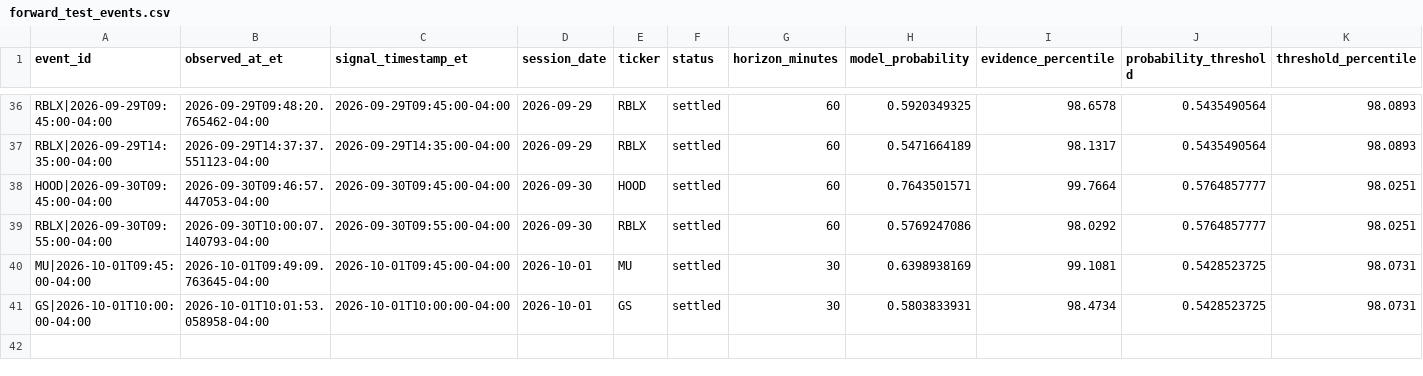
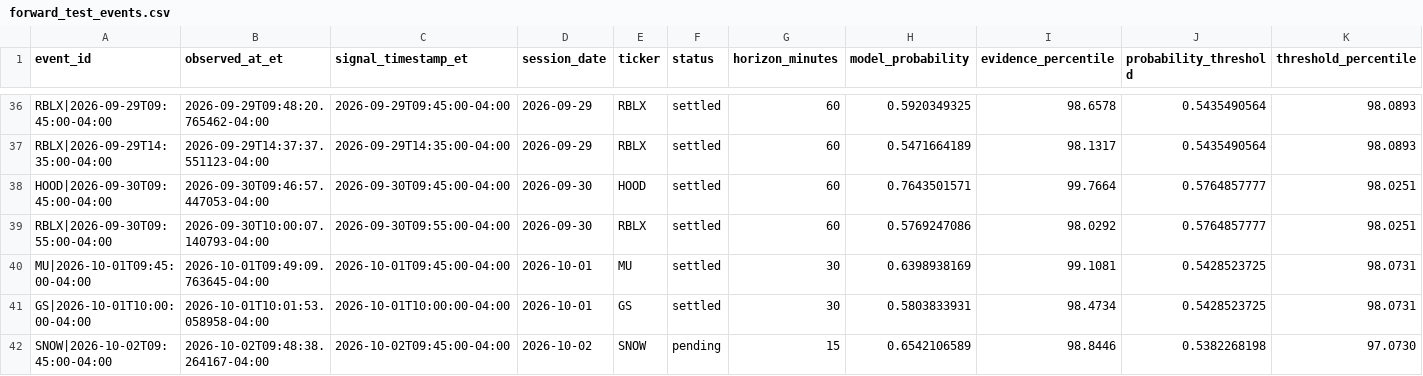
Before and after one commit to lamyapowell21-web/clarity-market-mobile, a CSV file: forward_test_events.csv, drawn as a sheet; only a part is shown, gaps mark what is left out; rows hold the shown columns only; the diff names each change by its address in the sheet, - before the commit and + after, or states it on an @@ line.

```diff
--- a/forward_test_events.csv
+++ b/forward_test_events.csv
+row 42: SNOW|2026-10-02T09:45:00-04:00 | 2026-10-02T09:48:38.264167-04:00 | 2026-10-02T09:45:00-04:00 | 2026-10-02 | SNOW | pending | 15 | 0.6542106589 | 98.8446 | 0.5382268198 | 97.0730
```
Also changed, not shown: 1 other file.
